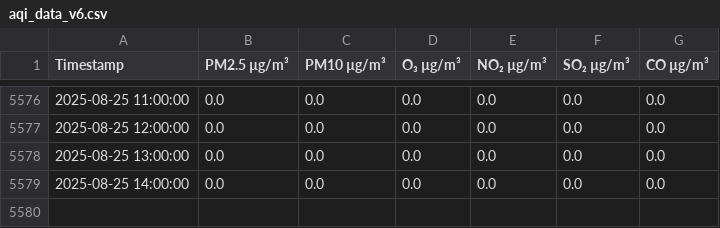
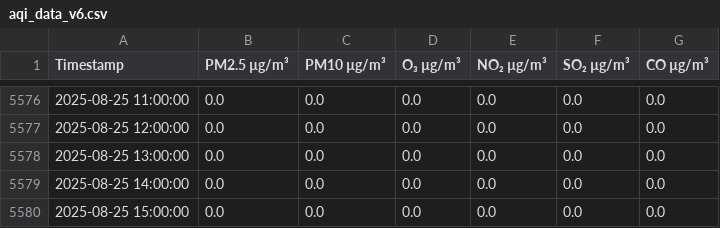
Before and after one commit to z-kaufman/abc-sis, a CSV file: aqi_data_v6.csv, drawn as a sheet; only a part is shown, gaps mark what is left out.

```diff
--- a/aqi_data_v6.csv
+++ b/aqi_data_v6.csv
@@ -5579 +5579,2 @@ Timestamp,PM2.5 µg/m³,PM10 µg/m³,O₃ µg/m³,NO₂ µg/m³,SO₂ µg/m³,CO
 2025-08-25 14:00:00,0.0,0.0,0.0,0.0,0.0,0.0
+2025-08-25 15:00:00,0.0,0.0,0.0,0.0,0.0,0.0
```
